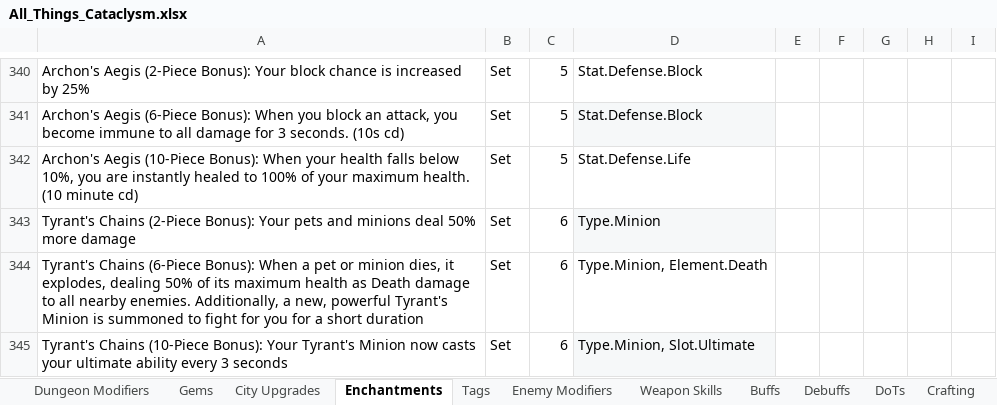
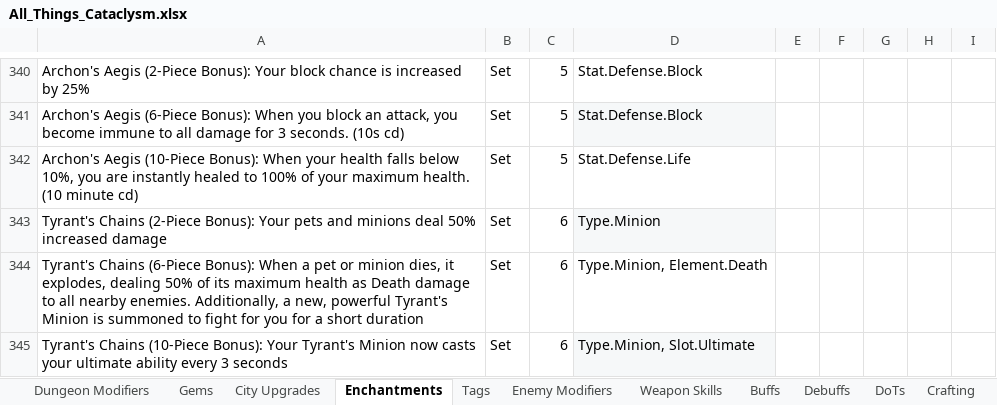
Before and after one commit to sdubois777/Cataclysm, an Excel workbook: docs/All_Things_Cataclysm.xlsx, sheet Enchantments, drawn as a sheet; only a part is shown, gaps mark what is left out; values as stored, in another font and other column widths than the file's, no borders; table styles not drawn; the diff names each change by its address in the sheet, - before the commit and + after, or states it on an @@ line.

```diff
--- a/docs/All_Things_Cataclysm.xlsx (sheet Enchantments)
+++ b/docs/All_Things_Cataclysm.xlsx (sheet Enchantments)
-A343: …deal 50% more damage
+A343: …deal 50% increased damage
```
Also changed, not shown: sheet Enchantment Effects, 9 other files.
